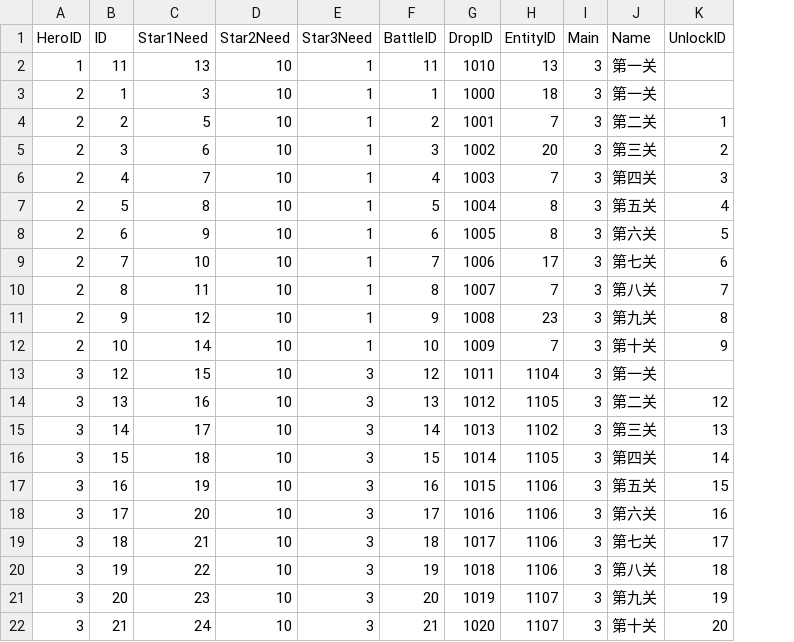
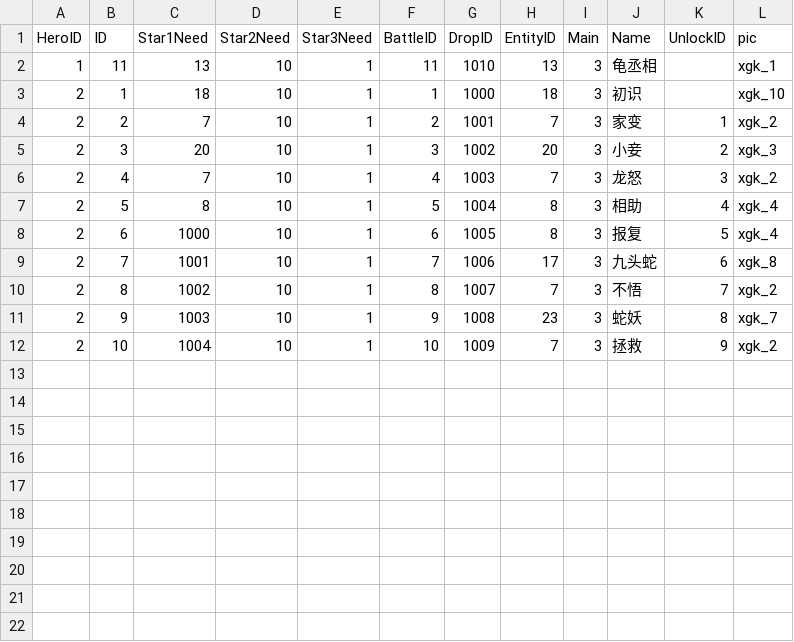
Before and after one commit to kevinnewkevin/xiyou, a CSV file: trunk/config/tables/Checkpoint.csv, drawn as a sheet; removed rows and columns are numbered as before the commit, all else as after; the diff names each change by its address in the sheet, - before the commit and + after, or states it on an @@ line.

Commit message:
小关卡加字段

```diff
--- a/trunk/config/tables/Checkpoint.csv
+++ b/trunk/config/tables/Checkpoint.csv
+column L (pic), rows 2-12: xgk_1 | xgk_10 | xgk_2 | xgk_3 | xgk_2 | xgk_4 | xgk_4 | xgk_8 | xgk_2 | xgk_7 | xgk_2
-J2 (Name): 第一关
+J2 (Name): 龟丞相
-C3 (Star1Need): 3
+C3 (Star1Need): 18
-J3 (Name): 第一关
+J3 (Name): 初识
-C4 (Star1Need): 5
+C4 (Star1Need): 7
-J4 (Name): 第二关
+J4 (Name): 家变
-C5 (Star1Need): 6
+C5 (Star1Need): 20
-J5 (Name): 第三关
+J5 (Name): 小妾
-J6 (Name): 第四关
+J6 (Name): 龙怒
-J7 (Name): 第五关
+J7 (Name): 相助
-C8 (Star1Need): 9
+C8 (Star1Need): 1000
-J8 (Name): 第六关
+J8 (Name): 报复
-C9 (Star1Need): 10
+C9 (Star1Need): 1001
-J9 (Name): 第七关
+J9 (Name): 九头蛇
-C10 (Star1Need): 11
+C10 (Star1Need): 1002
-J10 (Name): 第八关
+J10 (Name): 不悟
-C11 (Star1Need): 12
+C11 (Star1Need): 1003
-J11 (Name): 第九关
+J11 (Name): 蛇妖
-C12 (Star1Need): 14
+C12 (Star1Need): 1004
-J12 (Name): 第十关
+J12 (Name): 拯救
-row 13: 3 | 12 | 15 | 10 | 3 | 12 | 1011 | 1104 | 3 | 第一关
-row 14: 3 | 13 | 16 | 10 | 3 | 13 | 1012 | 1105 | 3 | 第二关 | 12
-row 15: 3 | 14 | 17 | 10 | 3 | 14 | 1013 | 1102 | 3 | 第三关 | 13
-row 16: 3 | 15 | 18 | 10 | 3 | 15 | 1014 | 1105 | 3 | 第四关 | 14
-row 17: 3 | 16 | 19 | 10 | 3 | 16 | 1015 | 1106 | 3 | 第五关 | 15
-row 18: 3 | 17 | 20 | 10 | 3 | 17 | 1016 | 1106 | 3 | 第六关 | 16
-row 19: 3 | 18 | 21 | 10 | 3 | 18 | 1017 | 1106 | 3 | 第七关 | 17
-row 20: 3 | 19 | 22 | 10 | 3 | 19 | 1018 | 1106 | 3 | 第八关 | 18
-row 21: 3 | 20 | 23 | 10 | 3 | 20 | 1019 | 1107 | 3 | 第九关 | 19
-row 22: 3 | 21 | 24 | 10 | 3 | 21 | 1020 | 1107 | 3 | 第十关 | 20
```
